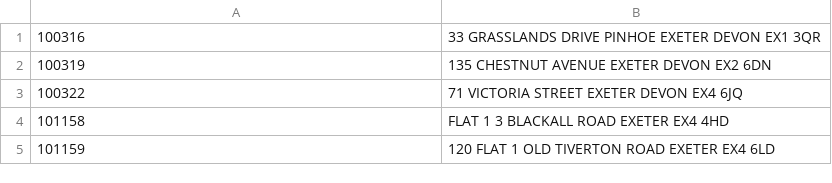
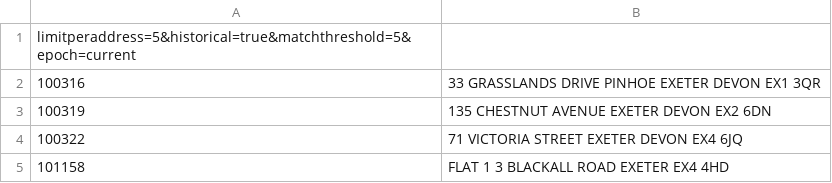
Before and after one commit to ONSdigital/address-index-api, a CSV file: demo-ui/public/images/help/exsample.csv, drawn as a sheet; only a part is shown; the shorter side is filled out with more unchanged rows; the diff names each change by its address in the sheet, - before the commit and + after, or states it on an @@ line.

```diff
--- a/demo-ui/public/images/help/exsample.csv
+++ b/demo-ui/public/images/help/exsample.csv
+row 1: limitperaddress=5&historical=true&matchthreshold=5&epoch=current
```
Also changed, not shown: 3 other files.
